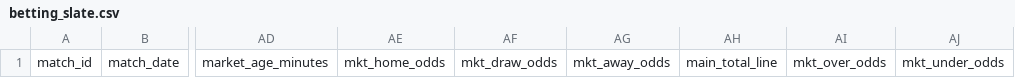
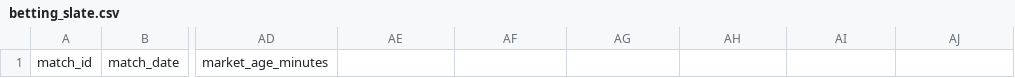
Before and after one commit to zachringnight/nwsl-fantasy-platform, a CSV file: nwsl-model/data/processed/betting_slate.csv, drawn as a sheet; only a part is shown, gaps mark what is left out; the diff names each change by its address in the sheet, - before the commit and + after, or states it on an @@ line.

Commit message:
fix: complete model lab verification

```diff
--- a/nwsl-model/data/processed/betting_slate.csv
+++ b/nwsl-model/data/processed/betting_slate.csv
-AE1: mkt_home_odds
+AE1: (empty)
-AF1: mkt_draw_odds
+AF1: (empty)
-AG1: mkt_away_odds
+AG1: (empty)
-AH1: main_total_line
+AH1: (empty)
-AI1: mkt_over_odds
+AI1: (empty)
-AJ1: mkt_under_odds
+AJ1: (empty)
```
Also changed, not shown: 20 other files.
